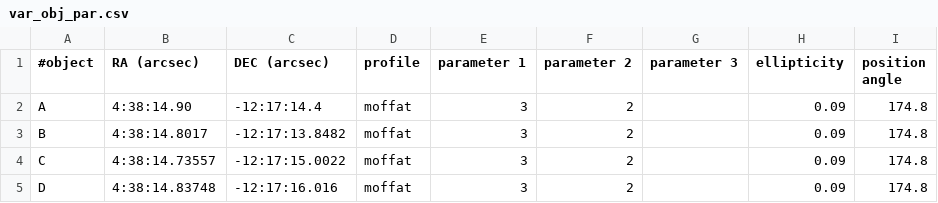
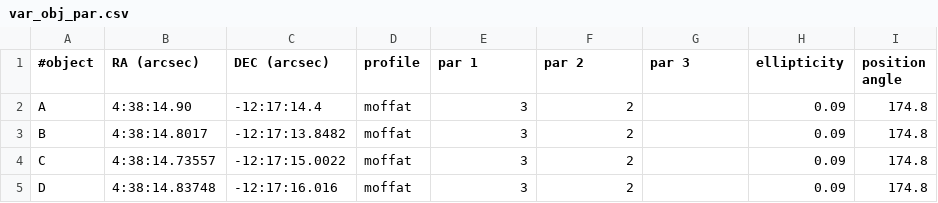
Before and after one commit to lmoustakas/lcolens, a CSV file: python/anb/var_obj_par.csv, drawn as a sheet.

Commit message:
Updates

```diff
--- a/python/anb/var_obj_par.csv
+++ b/python/anb/var_obj_par.csv
@@ -1,2 +1,2 @@
-#object,RA (arcsec),DEC (arcsec),profile,parameter 1,parameter 2,parameter 3,ellipticity,position angle
+#object,RA (arcsec),DEC (arcsec),profile,par 1,par 2,par 3,ellipticity,position angle
 A,4:38:14.90,-12:17:14.4,moffat,3,2,,0.09,174.8
```
